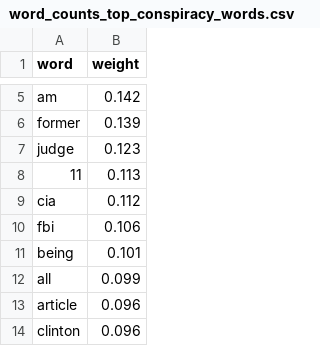
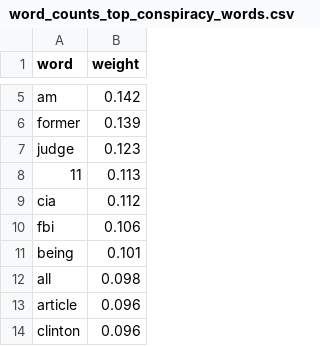
Before and after one commit to kenoja/FML-fake-news, a CSV file: results/tables/word_counts_top_conspiracy_words.csv, drawn as a sheet; only a part is shown, gaps mark what is left out.

```diff
--- a/results/tables/word_counts_top_conspiracy_words.csv
+++ b/results/tables/word_counts_top_conspiracy_words.csv
@@ -11,3 +11,3 @@ fbi,0.106
 being,0.101
-all,0.099
+all,0.098
 article,0.096
```
Also changed, not shown: results/tables/methods_overview.csv, results/tables/word_counts_top_mainstream_words.csv, 24 other files.
